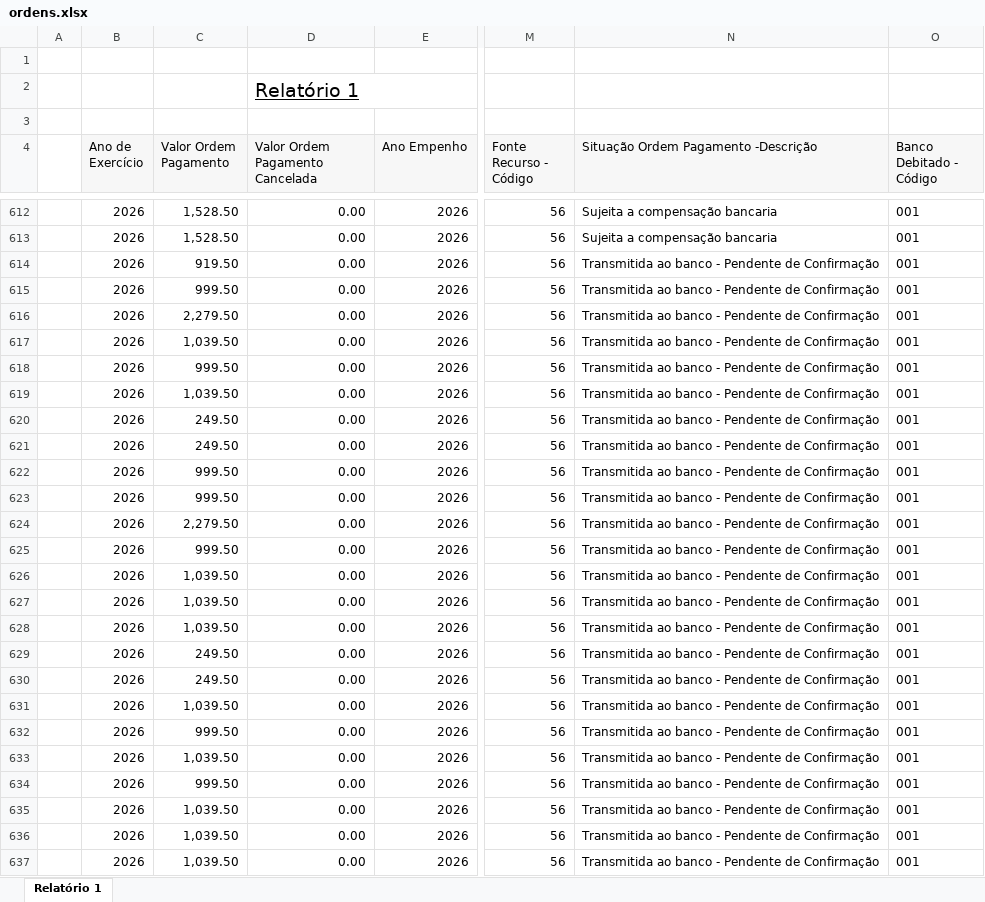
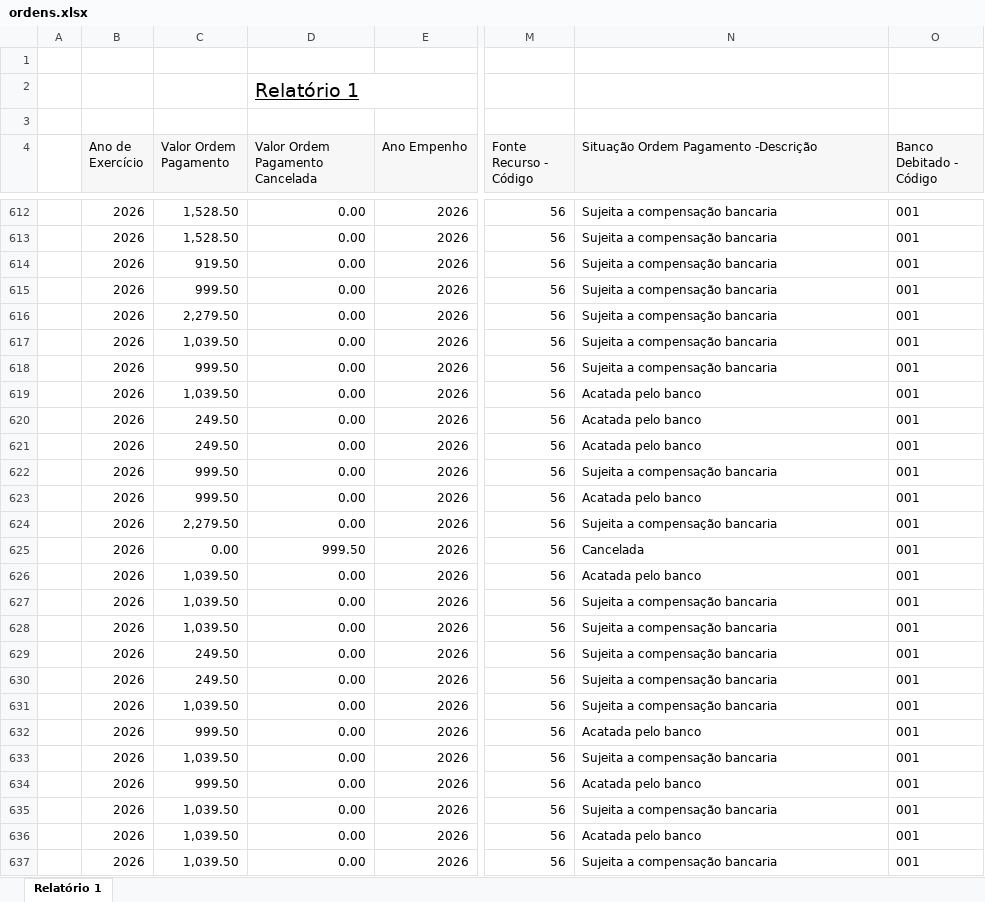
Before and after one commit to feasmg/painel_feasmg, an Excel workbook: ordens.xlsx, sheet Relatório 1, drawn as a sheet; only a part is shown, gaps mark what is left out; values as stored, in another font and other column widths than the file's, no borders; the diff covers the shown part only; the diff names each change by its address in the sheet, - before the commit and + after, or states it on an @@ line.

```diff
--- a/ordens.xlsx (sheet Relatório 1)
+++ b/ordens.xlsx (sheet Relatório 1)
-N614:N618: Transmitida ao banco - Pendente de Confirmação
+N614:N618: Sujeita a compensação bancaria
-N619:N621: Transmitida ao banco - Pendente de Confirmação
+N619:N621: Acatada pelo banco
-N622: Transmitida ao banco - Pendente de Confirmação
+N622: Sujeita a compensação bancaria
-N623: Transmitida ao banco - Pendente de Confirmação
+N623: Acatada pelo banco
-N624: Transmitida ao banco - Pendente de Confirmação
+N624: Sujeita a compensação bancaria
-C625 (Valor Ordem Pagamento): 999.50
+C625 (Valor Ordem Pagamento): 0.00
-D625 (Valor Ordem Pagamento Cancelada): 0.00
+D625 (Valor Ordem Pagamento Cancelada): 999.50
-N625: Transmitida ao banco - Pendente de Confirmação
+N625: Cancelada
-N626: Transmitida ao banco - Pendente de Confirmação
+N626: Acatada pelo banco
-N627:N631: Transmitida ao banco - Pendente de Confirmação
+N627:N631: Sujeita a compensação bancaria
-N632: Transmitida ao banco - Pendente de Confirmação
+N632: Acatada pelo banco
-N633: Transmitida ao banco - Pendente de Confirmação
+N633: Sujeita a compensação bancaria
-N634: Transmitida ao banco - Pendente de Confirmação
+N634: Acatada pelo banco
-N635: Transmitida ao banco - Pendente de Confirmação
+N635: Sujeita a compensação bancaria
-N636: Transmitida ao banco - Pendente de Confirmação
+N636: Acatada pelo banco
-N637: Transmitida ao banco - Pendente de Confirmação
+N637: Sujeita a compensação bancaria
```
Also changed, not shown: 33 added rows, 2 removed rows and 55 edited cells elsewhere in this sheet.
